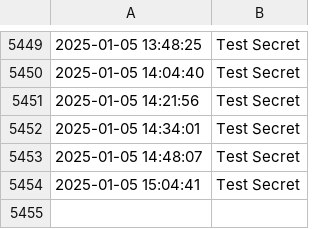
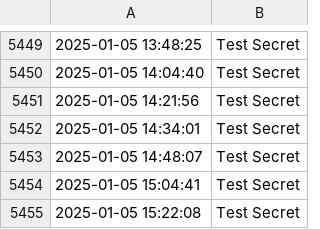
Before and after one commit to mjh-ds/test_action, a CSV file: data/data.csv, drawn as a sheet; only a part is shown, gaps mark what is left out.

```diff
--- a/data/data.csv
+++ b/data/data.csv
@@ -5454 +5454,2 @@
 2025-01-05 15:04:41, Test Secret
+2025-01-05 15:22:08, Test Secret
```
